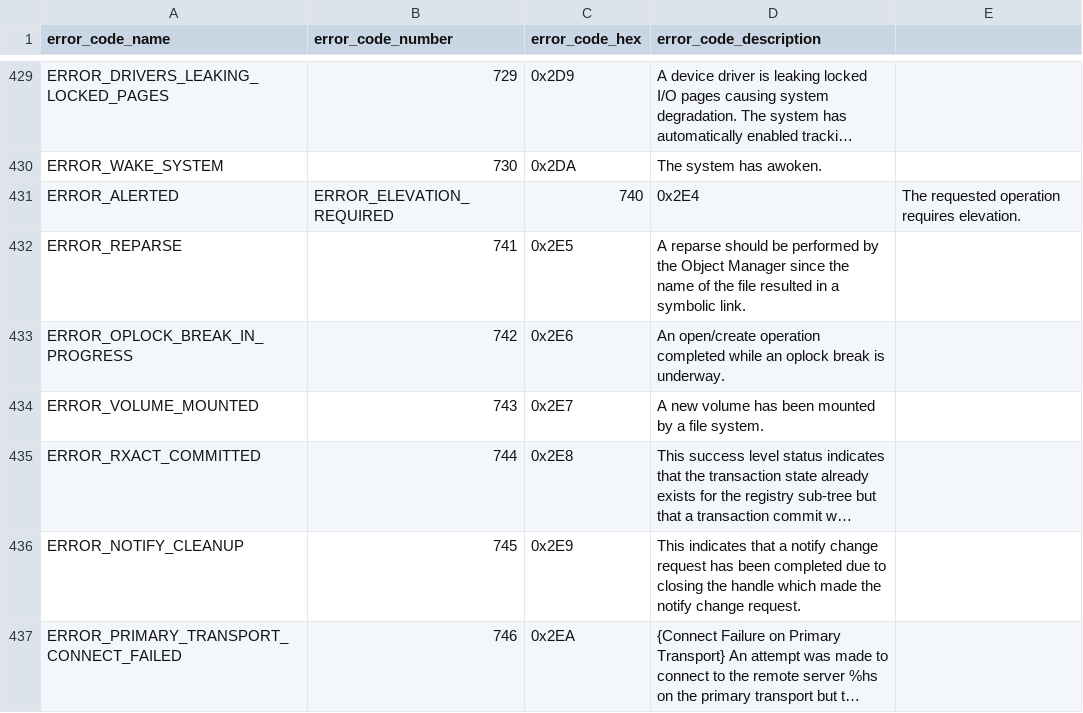
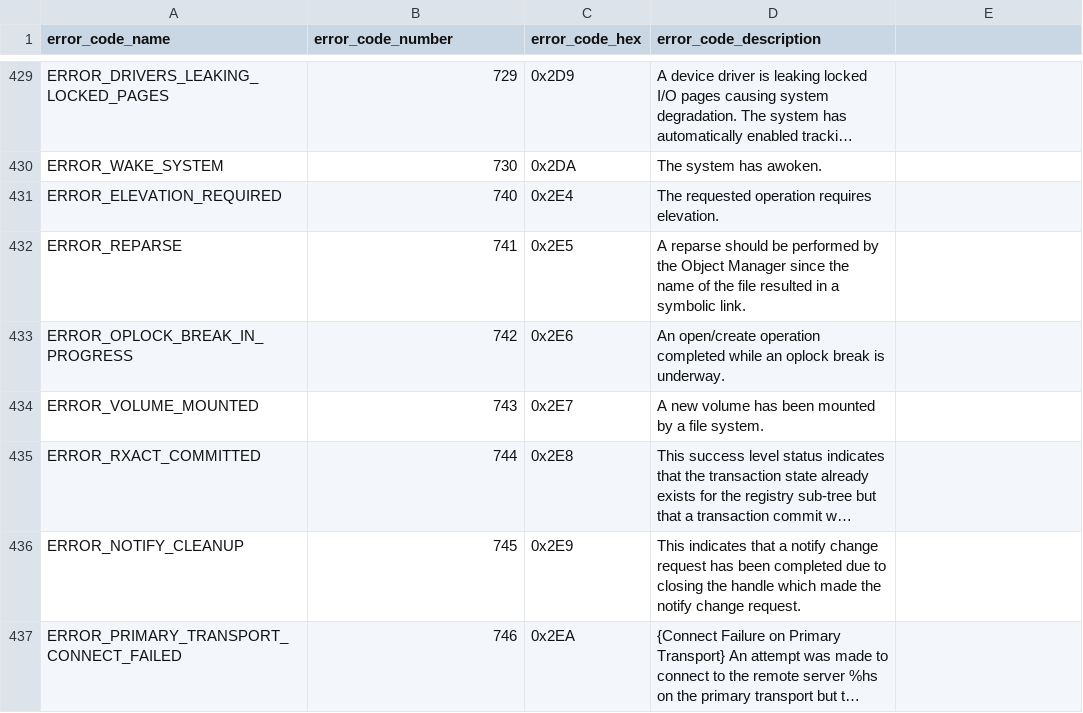
Before and after one commit to bonifield/splunk_on_security_onion, a CSV file: indexer-files/windows_system_error_codes_table.csv, drawn as a sheet; only a part is shown, gaps mark what is left out; long unchanged cells end in …; removed rows and columns are numbered as before the commit, all else as after; the diff names each change by its address in the sheet, - before the commit and + after, or states it on an @@ line.

Commit message:
Update windows_system_error_codes_table.csv

```diff
--- a/indexer-files/windows_system_error_codes_table.csv
+++ b/indexer-files/windows_system_error_codes_table.csv
-row 431: ERROR_ALERTED | ERROR_ELEVATION_REQUIRED | 740 | 0x2E4 | The requested operation requires elevation.
+row 431: ERROR_ELEVATION_REQUIRED | 740 | 0x2E4 | The requested operation requires elevation.
```
